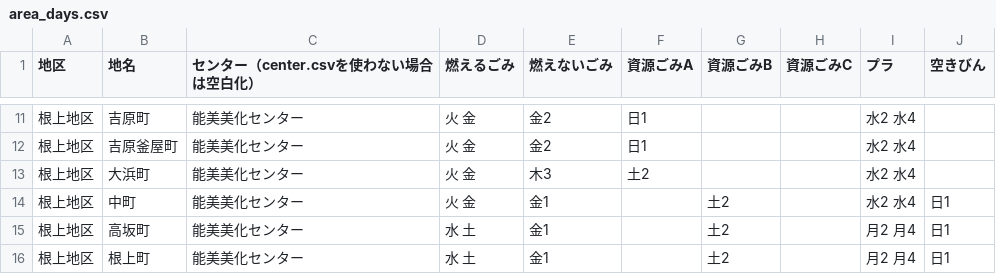
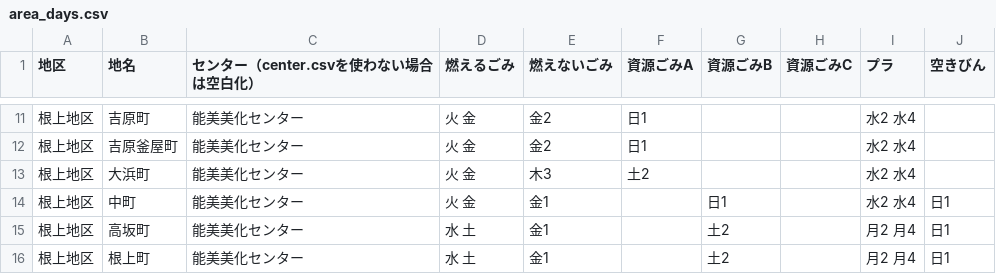
Before and after one commit to codefornomi/codefornomi.github.io, a CSV file: data/ja/area_days.csv, drawn as a sheet; only a part is shown, gaps mark what is left out.

```diff
--- a/data/ja/area_days.csv
+++ b/data/ja/area_days.csv
@@ -13,3 +13,3 @@
 根上地区,大浜町,能美美化センター,火 金,木3,土2,,,水2 水4,
-根上地区,中町,能美美化センター,火 金,金1,,土2,,水2 水4,日1
+根上地区,中町,能美美化センター,火 金,金1,,日1,,水2 水4,日1
 根上地区,高坂町,能美美化センター,水 土,金1,,土2,,月2 月4,日1
```
Also changed, not shown: data/en-US/area_days.csv, 4 other files.
